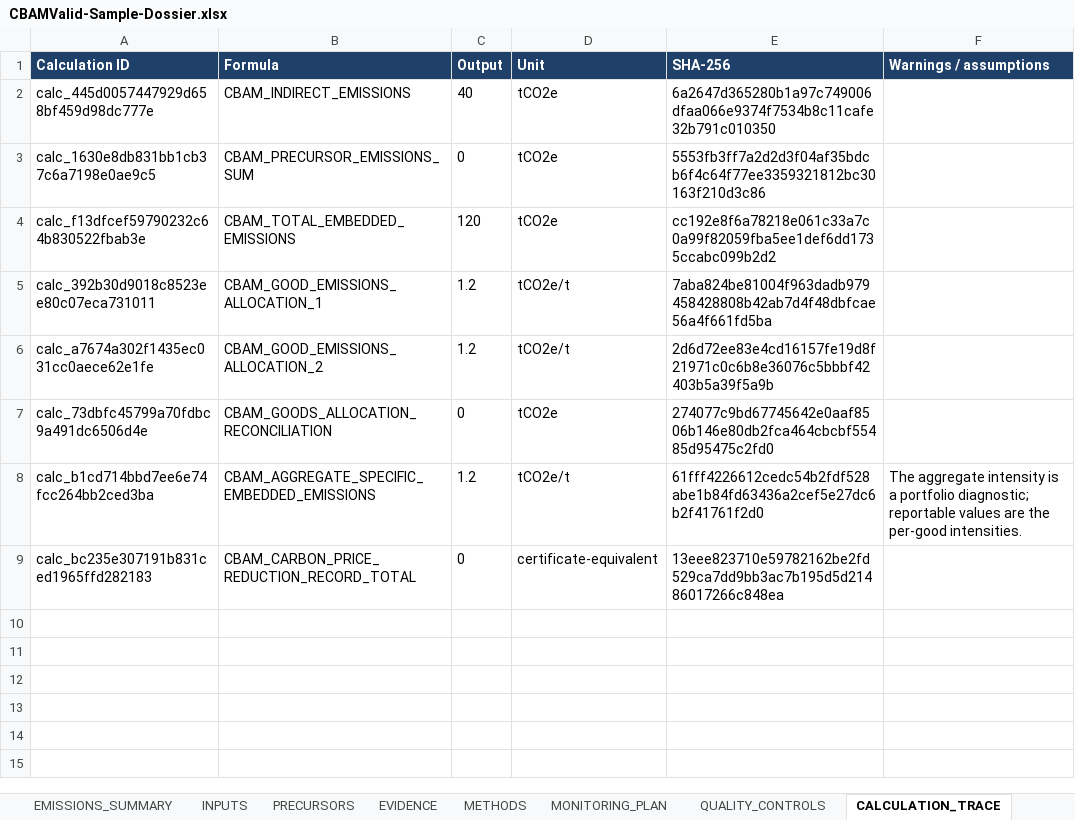
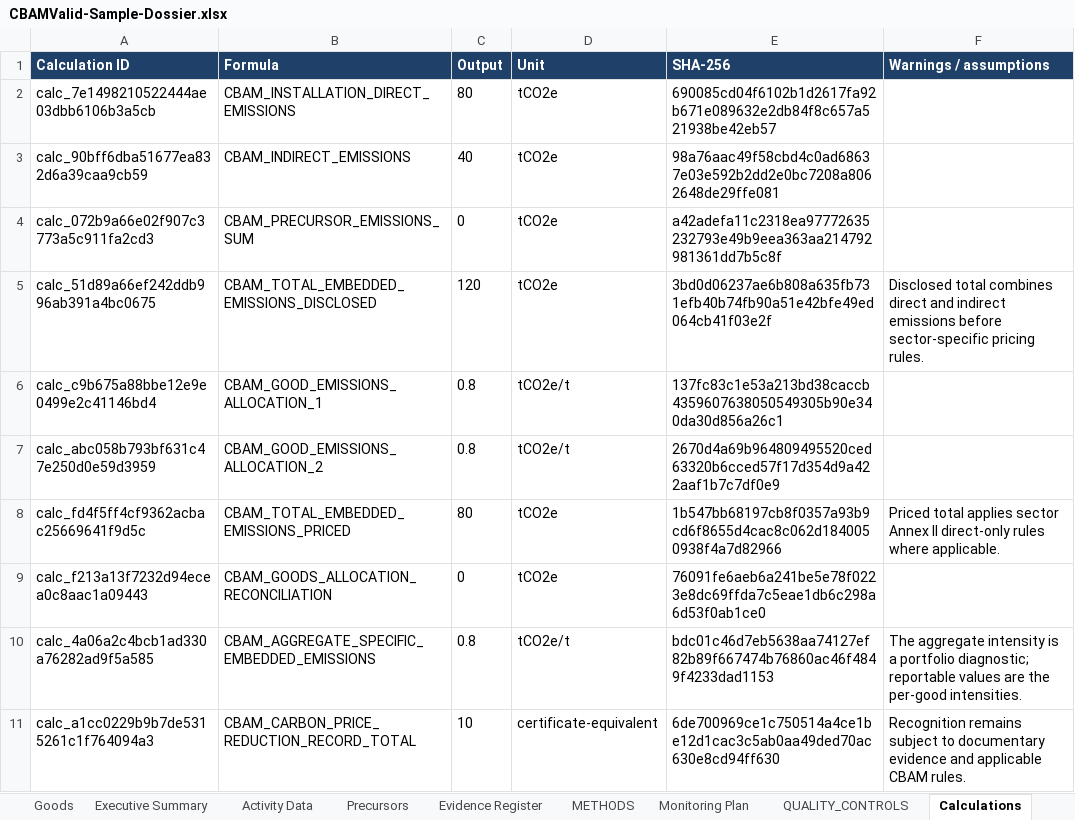
Before and after one commit to barisbagirlar-web/cbamvalid, an Excel workbook: public/sample-dossier/CBAMValid-Sample-Dossier.xlsx, sheet Calculations, drawn as a sheet; values as stored, in another font and other column widths than the file's, no borders; removed rows and columns are numbered as before the commit, all else as after; the diff names each change by its address in the sheet, - before the commit and + after, or states it on an @@ line.

```diff
--- a/public/sample-dossier/CBAMValid-Sample-Dossier.xlsx (sheet Calculations)
+++ b/public/sample-dossier/CBAMValid-Sample-Dossier.xlsx (sheet Calculations)
-sheet tab: EMISSIONS_SUMMARY
+sheet tab: Executive Summary
-sheet tab: INPUTS
+sheet tab: Activity Data
-sheet tab: PRECURSORS
+sheet tab: Precursors
-sheet tab: EVIDENCE
+sheet tab: Evidence Register
-sheet tab: MONITORING_PLAN
+sheet tab: Monitoring Plan
-sheet tab: CALCULATION_TRACE
+sheet tab: Calculations
+row 2: calc_7e1498210522444ae03dbb6106b3a5cb | CBAM_INSTALLATION_DIRECT_EMISSIONS | 80 | tCO2e | 690085cd04f6102b1d2617fa92b671e089632e2db84f8c657a521938be42eb57
-A3 (Calculation ID): calc_445d0057447929d658bf459d98dc777e
+A3 (Calculation ID): calc_90bff6dba51677ea832d6a39caa9cb59
-E3 (SHA-256): 6a2647d365280b1a97c749006dfaa066e9374f7534b8c11cafe32b791c010350
+E3 (SHA-256): 98a76aac49f58cbd4c0ad68637e03e592b2dd2e0bc7208a8062648de29ffe081
-A4 (Calculation ID): calc_1630e8db831bb1cb37c6a7198e0ae9c5
+A4 (Calculation ID): calc_072b9a66e02f907c3773a5c911fa2cd3
-E4 (SHA-256): 5553fb3ff7a2d2d3f04af35bdcb6f4c64f77ee3359321812bc30163f210d3c86
+E4 (SHA-256): a42adefa11c2318ea97772635232793e49b9eea363aa214792981361dd7b5c8f
-A5 (Calculation ID): calc_f13dfcef59790232c64b830522fbab3e
+A5 (Calculation ID): calc_51d89a66ef242ddb996ab391a4bc0675
-B5 (Formula): CBAM_TOTAL_EMBEDDED_EMISSIONS
+B5 (Formula): CBAM_TOTAL_EMBEDDED_EMISSIONS_DISCLOSED
-E5 (SHA-256): cc192e8f6a78218e061c33a7c0a99f82059fba5ee1def6dd1735ccabc099b2d2
+E5 (SHA-256): 3bd0d06237ae6b808a635fb731efb40b74fb90a51e42bfe49ed064cb41f03e2f
-F5 (Warnings / assumptions): (empty)
+F5 (Warnings / assumptions): Disclosed total combines direct and indirect emissions before sector-specific pricing rules.
-A6 (Calculation ID): calc_392b30d9018c8523ee80c07eca731011
+A6 (Calculation ID): calc_c9b675a88bbe12e9e0499e2c41146bd4
-C6:C7 (Output): 1.2
+C6:C7 (Output): 0.8
-E6 (SHA-256): 7aba824be81004f963dadb979458428808b42ab7d4f48dbfcae56a4f661fd5ba
+E6 (SHA-256): 137fc83c1e53a213bd38caccb4359607638050549305b90e340da30d856a26c1
-A7 (Calculation ID): calc_a7674a302f1435ec031cc0aece62e1fe
+A7 (Calculation ID): calc_abc058b793bf631c47e250d0e59d3959
-E7 (SHA-256): 2d6d72ee83e4cd16157fe19d8f21971c0c6b8e36076c5bbbf42403b5a39f5a9b
+E7 (SHA-256): 2670d4a69b964809495520ced63320b6cced57f17d354d9a422aaf1b7c7df0e9
+row 8: calc_fd4f5ff4cf9362acbac25669641f9d5c | CBAM_TOTAL_EMBEDDED_EMISSIONS_PRICED | 80 | tCO2e | 1b547bb68197cb8f0357a93b9cd6f8655d4cac8c062d1840050938f4a7d82966 | Priced total applies sector Annex II direct-only rules where applicable.
-A9 (Calculation ID): calc_73dbfc45799a70fdbc9a491dc6506d4e
+A9 (Calculation ID): calc_f213a13f7232d94ecea0c8aac1a09443
-E9 (SHA-256): 274077c9bd67745642e0aaf8506b146e80db2fca464cbcbf55485d95475c2fd0
+E9 (SHA-256): 76091fe6aeb6a241be5e78f0223e8dc69ffda7c5eae1db6c298a6d53f0ab1ce0
-A10 (Calculation ID): calc_b1cd714bbd7ee6e74fcc264bb2ced3ba
+A10 (Calculation ID): calc_4a06a2c4bcb1ad330a76282ad9f5a585
-C10 (Output): 1.2
+C10 (Output): 0.8
-E10 (SHA-256): 61fff4226612cedc54b2fdf528abe1b84fd63436a2cef5e27dc6b2f41761f2d0
+E10 (SHA-256): bdc01c46d7eb5638aa74127ef82b89f667474b76860ac46f4849f4233dad1153
-row 9: calc_bc235e307191b831ced1965ffd282183 | CBAM_CARBON_PRICE_REDUCTION_RECORD_TOTAL | 0 | certificate-equivalent | 13eee823710e59782162be2fd529ca7dd9bb3ac7b195d5d21486017266c848ea
+row 11: calc_a1cc0229b9b7de5315261c1f764094a3 | CBAM_CARBON_PRICE_REDUCTION_RECORD_TOTAL | 10 | certificate-equivalent | 6de700969ce1c750514a4ce1be12d1cac3c5ab0aa49ded70ac630e8cd94ff630 | Recognition remains subject to documentary evidence and applicable CBAM rules.
```
Also changed, not shown: sheet Executive Summary, sheet README, sheet Evidence Register, sheet Goods, sheet QUALITY_CONTROLS, sheet CARBON_PRICE, 4 more sheets, other sheet tabs, formulas that keep their value, 14 other files.
